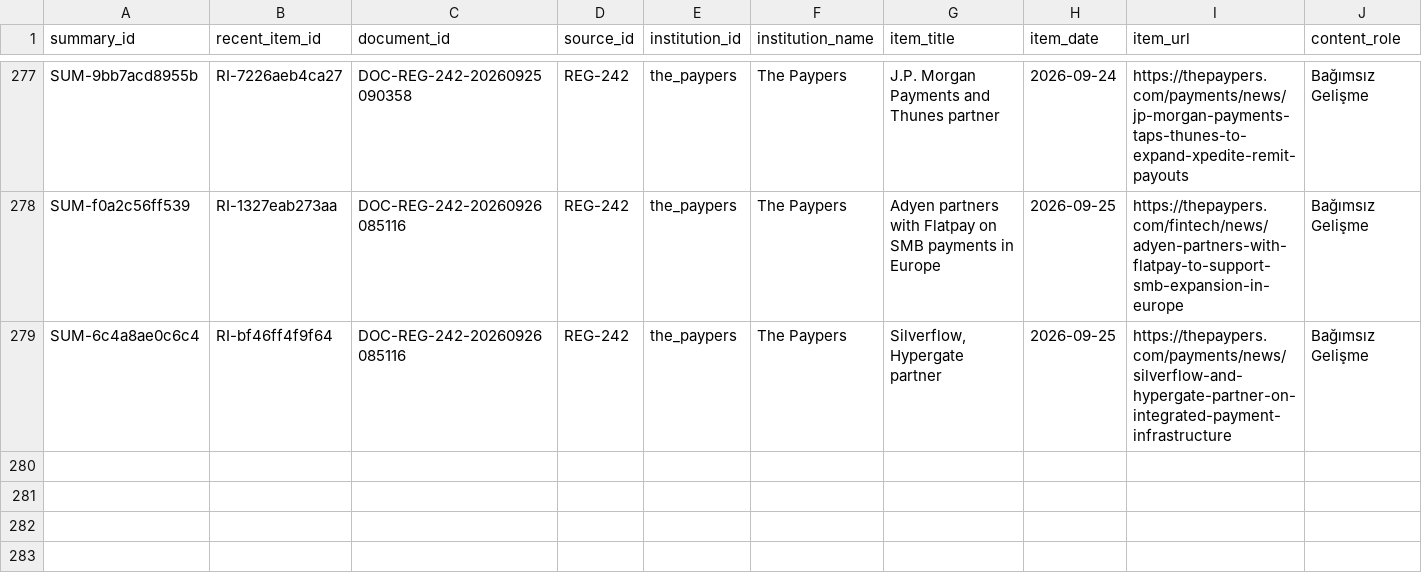
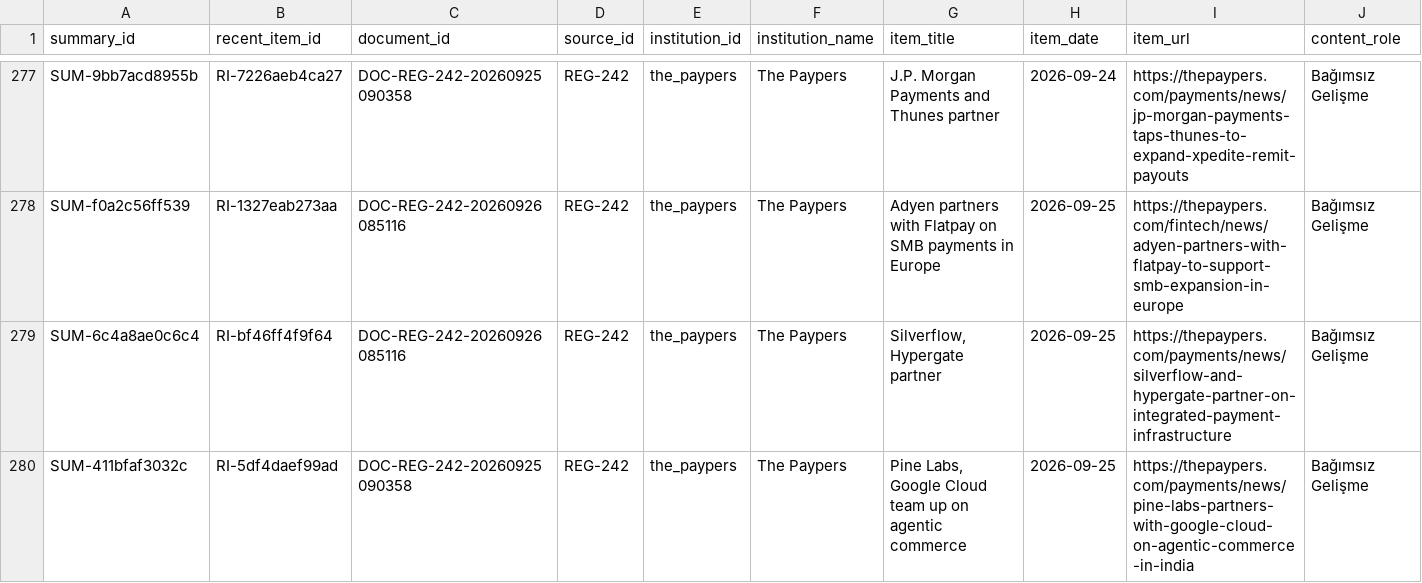
Before and after one commit to ekowiggins-dotcom/ardakobibenchmark, a CSV file: data/recent_item_summaries.csv, drawn as a sheet; only a part is shown, gaps mark what is left out; rows hold the shown columns only; the diff names each change by its address in the sheet, - before the commit and + after, or states it on an @@ line.

```diff
--- a/data/recent_item_summaries.csv
+++ b/data/recent_item_summaries.csv
+row 280: SUM-411bfaf3032c | RI-5df4daef99ad | DOC-REG-242-20260925090358 | REG-242 | the_paypers | The Paypers | Pine Labs, Google Cloud team up on agentic commerce | 2026-09-25 | https://thepaypers.com/payments/news/pine-labs-partners-with-google-cloud-on-agentic-commerce-in-india | Bağımsız Gelişme
```
Also changed, not shown: data/development_cluster_review_queue.csv, data/development_clusters.csv, 11 other files.
